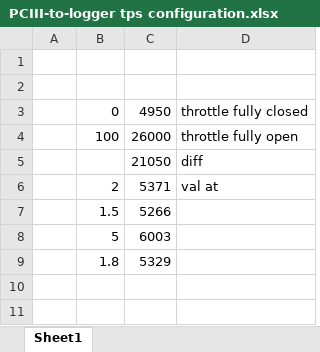
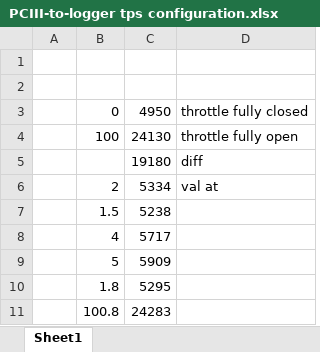
Before and after one commit to jooptoorn/diy-afr-tuning, an Excel workbook: misc/PCIII-to-logger tps configuration.xlsx, sheet Sheet1, drawn as a sheet; values as stored, in another font and other column widths than the file's, no borders; removed rows and columns are numbered as before the commit, all else as after; the diff names each change by its address in the sheet, - before the commit and + after, or states it on an @@ line.

```diff
--- a/misc/PCIII-to-logger tps configuration.xlsx (sheet Sheet1)
+++ b/misc/PCIII-to-logger tps configuration.xlsx (sheet Sheet1)
-C4: 26000
+C4: 24130
-C5: 21050
+C5: 19180
-C6: 5371
+C6: 5334
-C7: 5266
+C7: 5238
-row 8:  | 5 | 6003
-row 9:  | 1.8 | 5329
+row 8:  | 4 | 5717
+row 9:  | 5 | 5909
+row 10:  | 1.8 | 5295
+row 11:  | 100.8 | 24283
```
Also changed, not shown: 2 other files.
